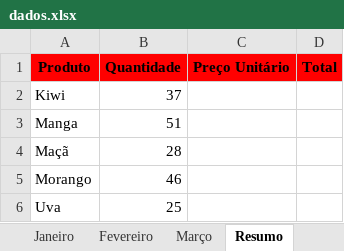
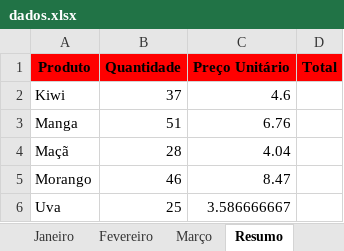
Before and after one commit to c-machad0/openpyxl, an Excel workbook: frutas/dados.xlsx, sheet Resumo, drawn as a sheet; values as stored, in another font and other column widths than the file's, no borders; the diff names each change by its address in the sheet, - before the commit and + after, or states it on an @@ line.

Commit message:
Adicionando o preço unitário médio por produto na aba 'Resumo'

```diff
--- a/frutas/dados.xlsx (sheet Resumo)
+++ b/frutas/dados.xlsx (sheet Resumo)
-C2 (Preço Unitário): (empty)
+C2 (Preço Unitário): 4.6
-C3 (Preço Unitário): (empty)
+C3 (Preço Unitário): 6.76
-C4 (Preço Unitário): (empty)
+C4 (Preço Unitário): 4.04
-C5 (Preço Unitário): (empty)
+C5 (Preço Unitário): 8.47
-C6 (Preço Unitário): (empty)
+C6 (Preço Unitário): 3.586666667
```
Also changed, not shown: charts or pictures, 2 other files.
